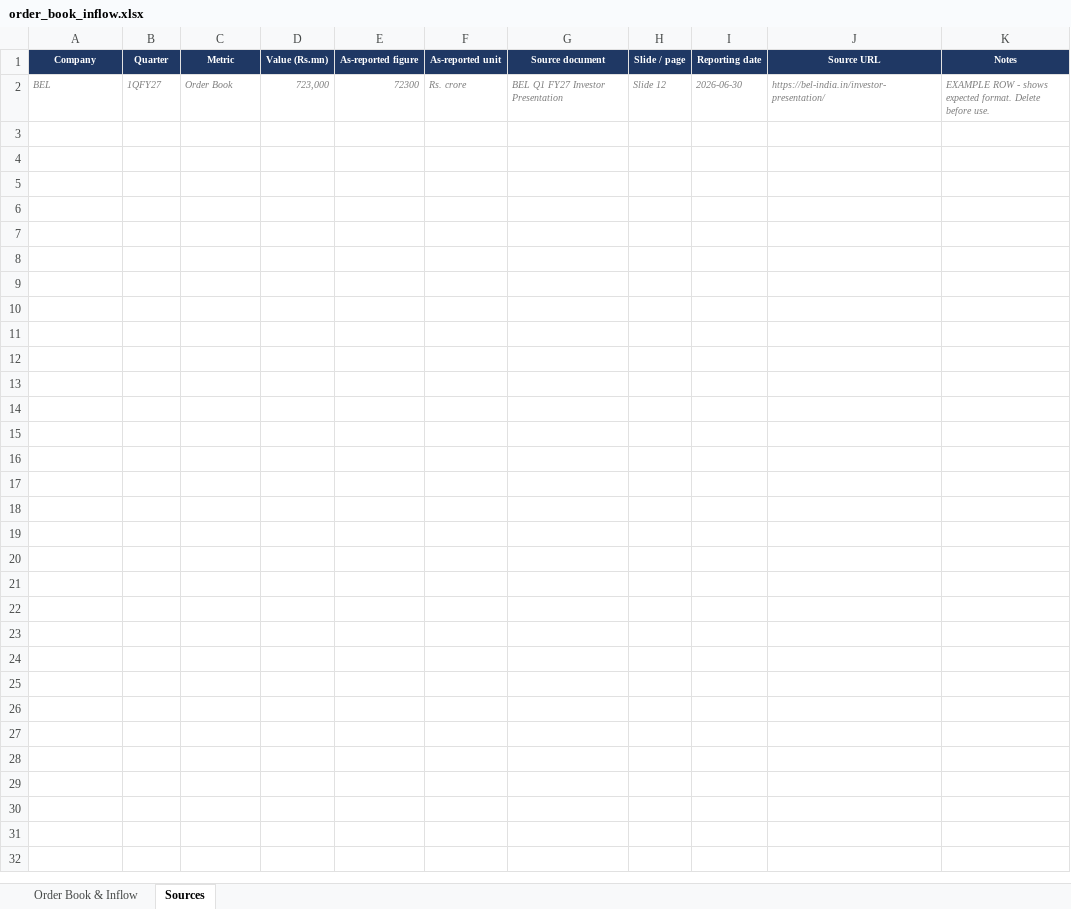
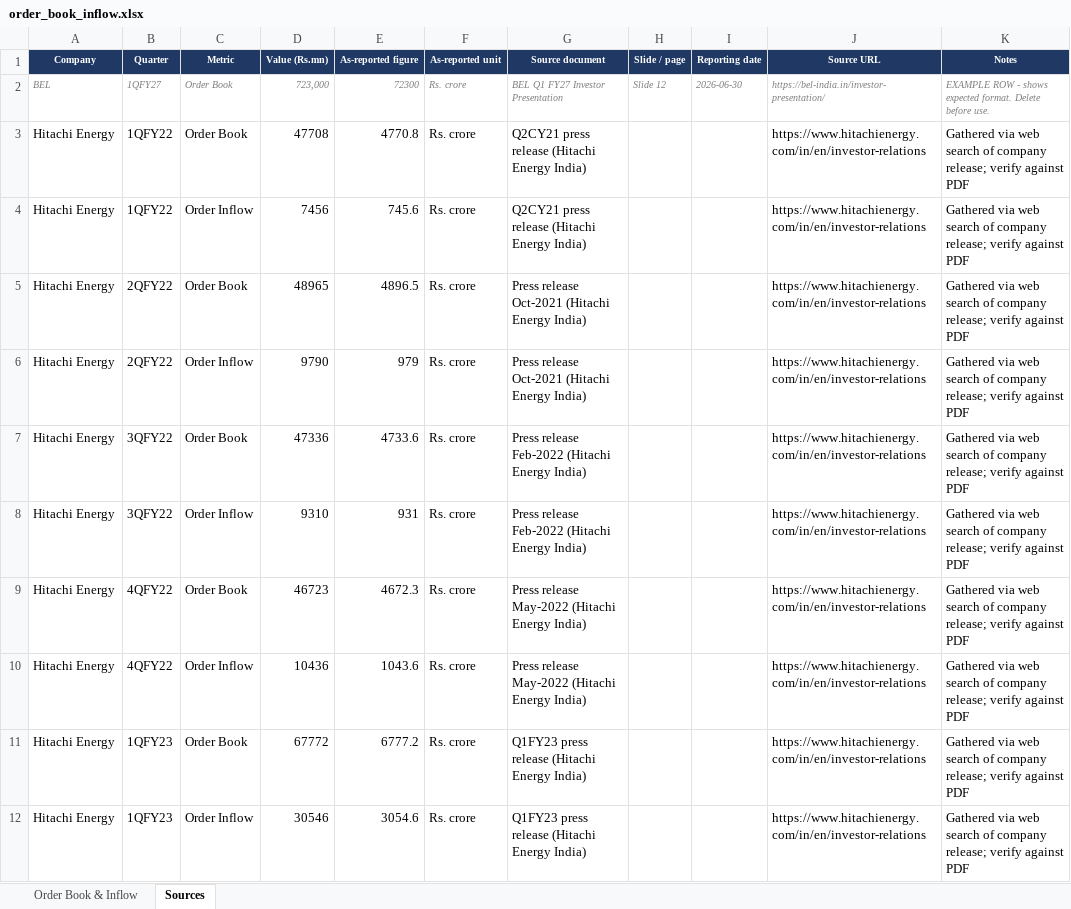
Before and after one commit to cgcdspark/cgcd, an Excel workbook: output/order_book_inflow.xlsx, sheet Sources, drawn as a sheet; only a part is shown; values as stored, in another font and other column widths than the file's, no borders; the diff covers the shown part only; the diff names each change by its address in the sheet, - before the commit and + after, or states it on an @@ line.

```diff
--- a/output/order_book_inflow.xlsx (sheet Sources)
+++ b/output/order_book_inflow.xlsx (sheet Sources)
+row 3: Hitachi Energy | 1QFY22 | Order Book | 47708 | 4770.8 | Rs. crore | Q2CY21 press release (Hitachi Energy India) |  |  | https://www.hitachienergy.com/in/en/investor-relations | Gathered via web search of company release; verify against PDF
+row 4: Hitachi Energy | 1QFY22 | Order Inflow | 7456 | 745.6 | Rs. crore | Q2CY21 press release (Hitachi Energy India) |  |  | https://www.hitachienergy.com/in/en/investor-relations | Gathered via web search of company release; verify against PDF
+row 5: Hitachi Energy | 2QFY22 | Order Book | 48965 | 4896.5 | Rs. crore | Press release Oct-2021 (Hitachi Energy India) |  |  | https://www.hitachienergy.com/in/en/investor-relations | Gathered via web search of company release; verify against PDF
+row 6: Hitachi Energy | 2QFY22 | Order Inflow | 9790 | 979 | Rs. crore | Press release Oct-2021 (Hitachi Energy India) |  |  | https://www.hitachienergy.com/in/en/investor-relations | Gathered via web search of company release; verify against PDF
+row 7: Hitachi Energy | 3QFY22 | Order Book | 47336 | 4733.6 | Rs. crore | Press release Feb-2022 (Hitachi Energy India) |  |  | https://www.hitachienergy.com/in/en/investor-relations | Gathered via web search of company release; verify against PDF
+row 8: Hitachi Energy | 3QFY22 | Order Inflow | 9310 | 931 | Rs. crore | Press release Feb-2022 (Hitachi Energy India) |  |  | https://www.hitachienergy.com/in/en/investor-relations | Gathered via web search of company release; verify against PDF
+row 9: Hitachi Energy | 4QFY22 | Order Book | 46723 | 4672.3 | Rs. crore | Press release May-2022 (Hitachi Energy India) |  |  | https://www.hitachienergy.com/in/en/investor-relations | Gathered via web search of company release; verify against PDF
+row 10: Hitachi Energy | 4QFY22 | Order Inflow | 10436 | 1043.6 | Rs. crore | Press release May-2022 (Hitachi Energy India) |  |  | https://www.hitachienergy.com/in/en/investor-relations | Gathered via web search of company release; verify against PDF
+row 11: Hitachi Energy | 1QFY23 | Order Book | 67772 | 6777.2 | Rs. crore | Q1FY23 press release (Hitachi Energy India) |  |  | https://www.hitachienergy.com/in/en/investor-relations | Gathered via web search of company release; verify against PDF
+row 12: Hitachi Energy | 1QFY23 | Order Inflow | 30546 | 3054.6 | Rs. crore | Q1FY23 press release (Hitachi Energy India) |  |  | https://www.hitachienergy.com/in/en/investor-relations | Gathered via web search of company release; verify against PDF
```
Also changed, not shown: 32 added rows elsewhere in this sheet, sheet Order Book & Inflow, 1 other file.
